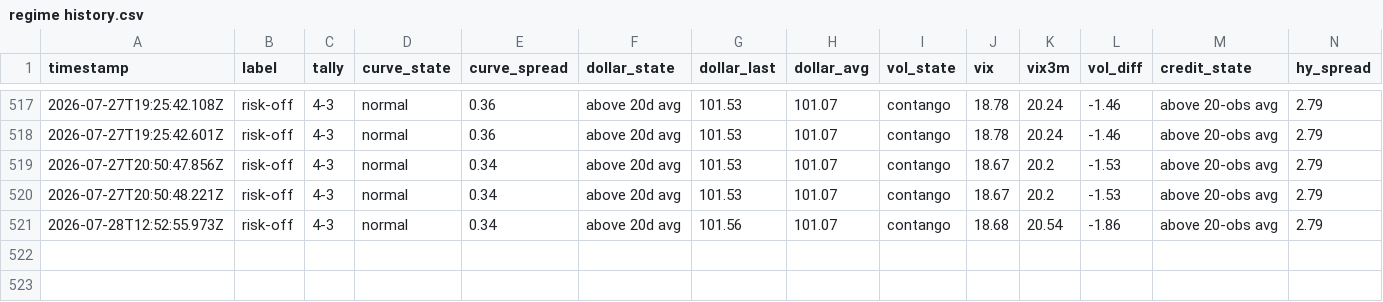
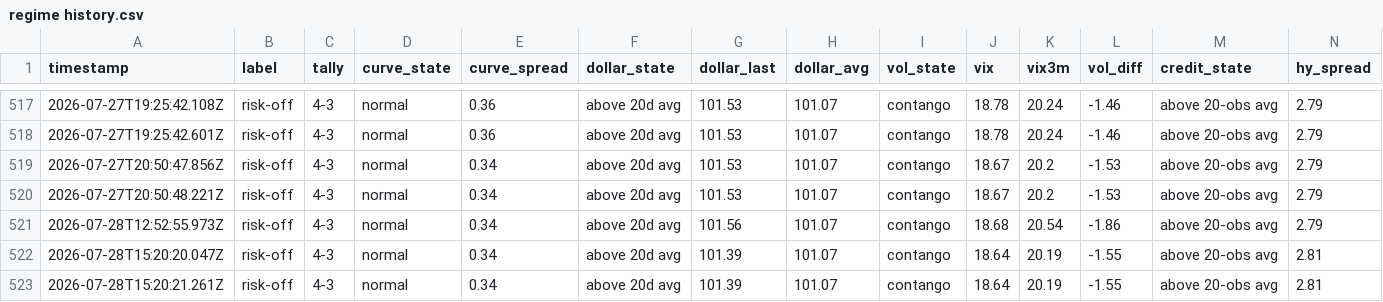
Before and after one commit to Jad-Naitali/market-feed, a CSV file: regime history.csv, drawn as a sheet; only a part is shown, gaps mark what is left out; rows hold the shown columns only; the diff names each change by its address in the sheet, - before the commit and + after, or states it on an @@ line.

```diff
--- a/regime history.csv
+++ b/regime history.csv
+row 522: 2026-07-28T15:20:20.047Z | risk-off | 4-3 | normal | 0.34 | above 20d avg | 101.39 | 101.07 | contango | 18.64 | 20.19 | -1.55 | above 20-obs avg | 2.81
+row 523: 2026-07-28T15:20:21.261Z | risk-off | 4-3 | normal | 0.34 | above 20d avg | 101.39 | 101.07 | contango | 18.64 | 20.19 | -1.55 | above 20-obs avg | 2.81
```
Also changed, not shown: docs/mood-history.csv, 4 other files.
